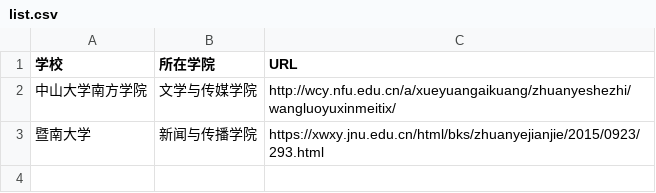
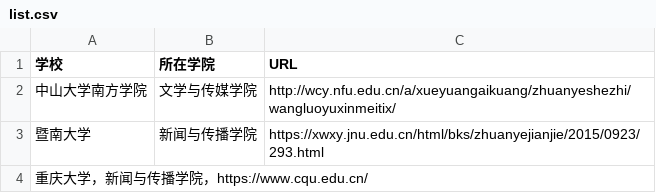
Before and after one commit to WuxueNewmedia/list_newmedia_undergraduate_CN, a CSV file: list.csv, drawn as a sheet; the diff names each change by its address in the sheet, - before the commit and + after, or states it on an @@ line.

Commit message:
1950
1950

```diff
--- a/list.csv
+++ b/list.csv
+row 4: 重庆大学，新闻与传播学院，https://www.cqu.edu.cn/
```
